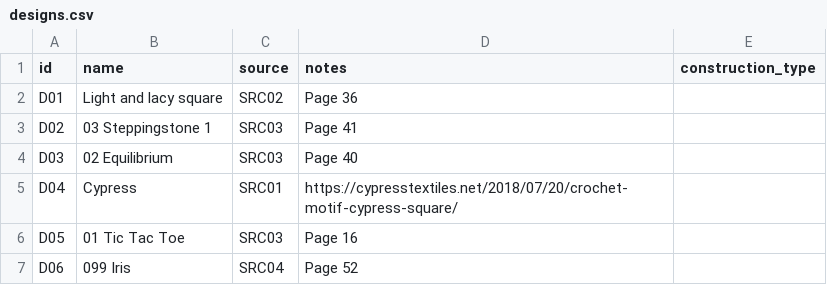
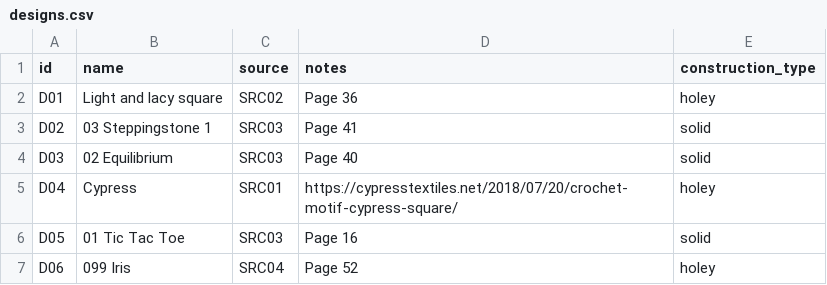
Before and after one commit to anhtr/grannydb, a CSV file: data/designs.csv, drawn as a sheet.

Commit message:
Update 6 designs
- save designs/D04
- save designs/D05
- save designs/D03
- save designs/D02
- save designs/D06
- save designs/D01

```diff
--- a/data/designs.csv
+++ b/data/designs.csv
@@ -1,7 +1,7 @@
 id,name,source,notes,construction_type
-D01,Light and lacy square,SRC02,Page 36,
-D02,03 Steppingstone 1,SRC03,Page 41,
-D03,02 Equilibrium,SRC03,Page 40,
-D04,Cypress,SRC01,https://cypresstextiles.net/2018/07/20/crochet-motif-cypress-square/,
-D05,01 Tic Tac Toe,SRC03,Page 16,
-D06,099 Iris,SRC04,Page 52,
+D01,Light and lacy square,SRC02,Page 36,holey
+D02,03 Steppingstone 1,SRC03,Page 41,solid
+D03,02 Equilibrium,SRC03,Page 40,solid
+D04,Cypress,SRC01,https://cypresstextiles.net/2018/07/20/crochet-motif-cypress-square/,holey
+D05,01 Tic Tac Toe,SRC03,Page 16,solid
+D06,099 Iris,SRC04,Page 52,holey
```
